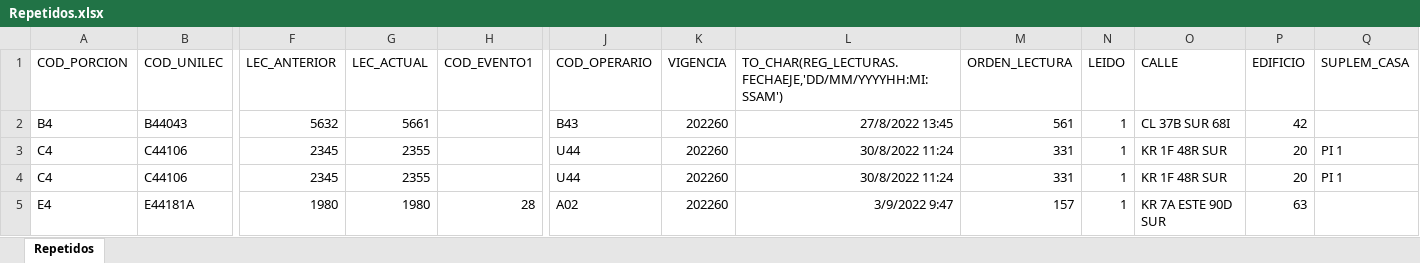
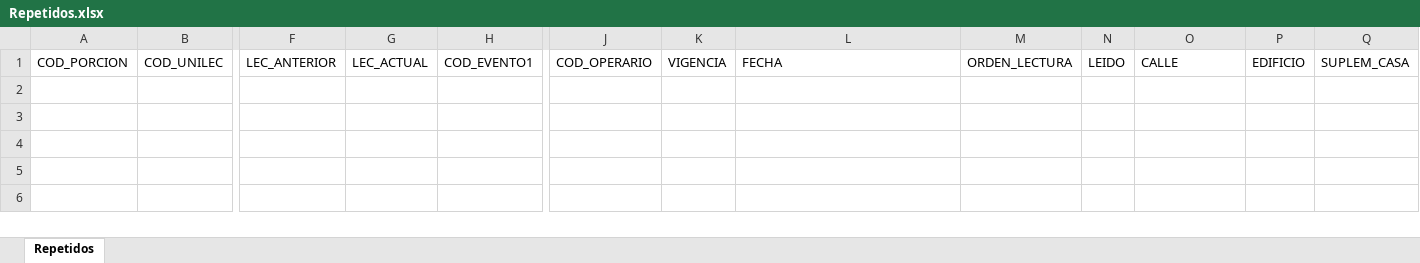
Before and after one commit to arsenelupin0/programa, an Excel workbook: files/Repetidos.xlsx, sheet Repetidos, drawn as a sheet; only a part is shown, gaps mark what is left out; values as stored, in another font and other column widths than the file's, no borders; rows hold the shown columns only; the diff names each change by its address in the sheet, - before the commit and + after, or states it on an @@ line.

```diff
--- a/files/Repetidos.xlsx (sheet Repetidos)
+++ b/files/Repetidos.xlsx (sheet Repetidos)
-L1: TO_CHAR(REG_LECTURAS.FECHAEJE,'DD/MM/YYYYHH:MI:SSAM')
+L1: FECHA
-row 2: B4 | B44043 | 5632 | 5661 |  | B43 | 202260 | 27/8/2022 13:45 | 561 | 1 | CL 37B SUR 68I | 42
-row 3: C4 | C44106 | 2345 | 2355 |  | U44 | 202260 | 30/8/2022 11:24 | 331 | 1 | KR 1F 48R SUR | 20 | PI 1
-row 4: C4 | C44106 | 2345 | 2355 |  | U44 | 202260 | 30/8/2022 11:24 | 331 | 1 | KR 1F 48R SUR | 20 | PI 1
-row 5: E4 | E44181A | 1980 | 1980 | 28 | A02 | 202260 | 3/9/2022 9:47 | 157 | 1 | KR 7A ESTE 90D SUR | 63
```
Also changed, not shown: 12 other files.
